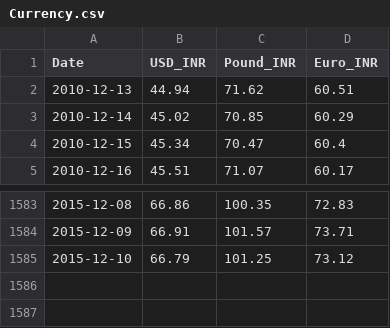
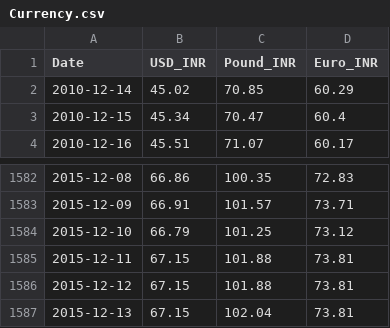
Before and after one commit to vishukapoor/Syllexa, a CSV file: Syllexa.github.io/Currency/Currency.csv, drawn as a sheet; only a part is shown, gaps mark what is left out; removed rows and columns are numbered as before the commit, all else as after; the diff names each change by its address in the sheet, - before the commit and + after, or states it on an @@ line.

```diff
--- a/Syllexa.github.io/Currency/Currency.csv
+++ b/Syllexa.github.io/Currency/Currency.csv
-row 2: 2010-12-13 | 44.94 | 71.62 | 60.51
+row 1585: 2015-12-11 | 67.15 | 101.88 | 73.81
+row 1586: 2015-12-12 | 67.15 | 101.88 | 73.81
+row 1587: 2015-12-13 | 67.15 | 102.04 | 73.81
```
Also changed, not shown: Syllexa.github.io/Economic Calendar/Economic Calender.csv, Syllexa.github.io/Market-Movement/data.csv.
